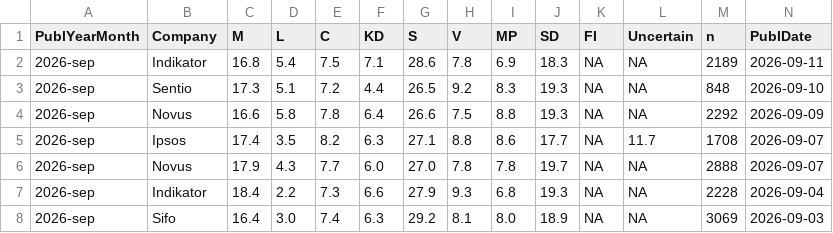
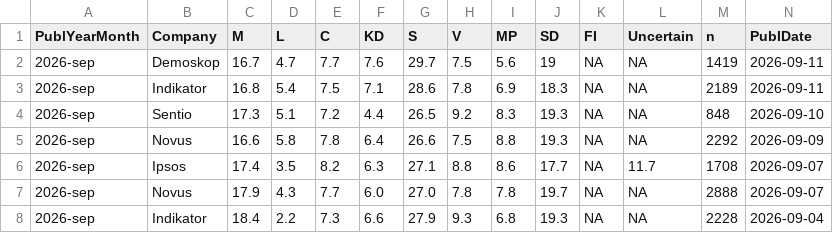
Before and after one commit to MansMeg/SwedishPolls, a CSV file: Data/Polls.csv, drawn as a sheet; only a part is shown; the shorter side is filled out with more unchanged rows; rows hold the shown columns only; the diff names each change by its address in the sheet, - before the commit and + after, or states it on an @@ line.

Commit message:
Demoskop 11 sept

```diff
--- a/Data/Polls.csv
+++ b/Data/Polls.csv
+row 2: 2026-sep | Demoskop | 16.7 | 4.7 | 7.7 | 7.6 | 29.7 | 7.5 | 5.6 | 19 | NA | NA | 1419 | 2026-09-11
```
